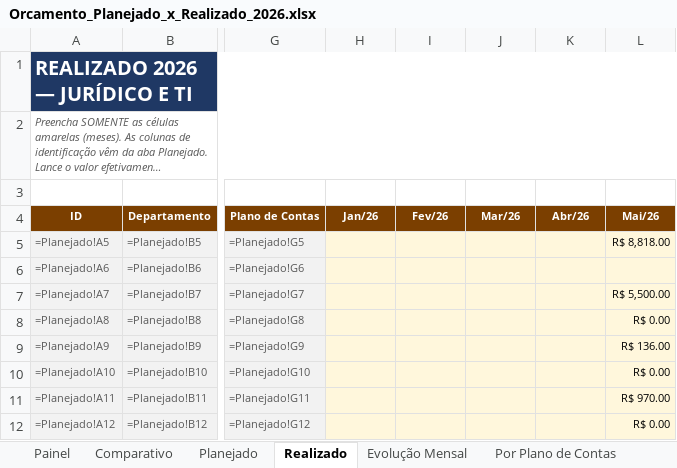
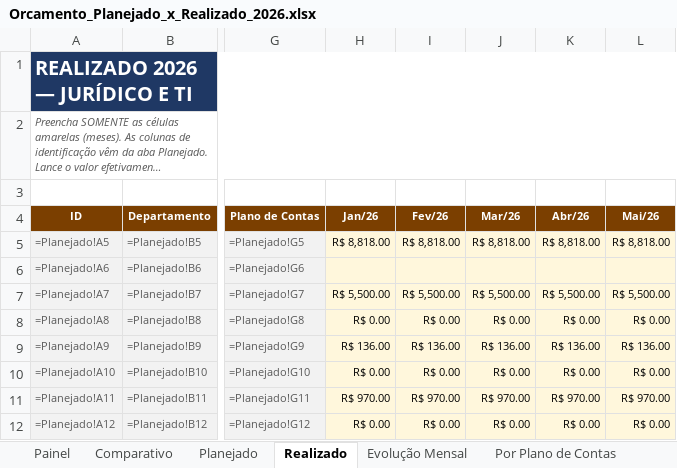
Before and after one commit to criscrabelo/Comit-, an Excel workbook: orcamento/Orcamento_Planejado_x_Realizado_2026.xlsx, sheet Realizado, drawn as a sheet; only a part is shown, gaps mark what is left out; long unchanged cells end in …; values as stored, in another font and other column widths than the file's, no borders; formulas without a stored value are shown as written; the diff covers the shown part only; the diff names each change by its address in the sheet, - before the commit and + after, or states it on an @@ line.

```diff
--- a/orcamento/Orcamento_Planejado_x_Realizado_2026.xlsx (sheet Realizado)
+++ b/orcamento/Orcamento_Planejado_x_Realizado_2026.xlsx (sheet Realizado)
-H5 (Jan/26): (empty)
+H5 (Jan/26): R$ 8,818.00
-I5 (Fev/26): (empty)
+I5 (Fev/26): R$ 8,818.00
-J5 (Mar/26): (empty)
+J5 (Mar/26): R$ 8,818.00
-K5 (Abr/26): (empty)
+K5 (Abr/26): R$ 8,818.00
-H7 (Jan/26): (empty)
+H7 (Jan/26): R$ 5,500.00
-I7 (Fev/26): (empty)
+I7 (Fev/26): R$ 5,500.00
-J7 (Mar/26): (empty)
+J7 (Mar/26): R$ 5,500.00
-K7 (Abr/26): (empty)
+K7 (Abr/26): R$ 5,500.00
-H8 (Jan/26): (empty)
+H8 (Jan/26): R$ 0.00
-I8 (Fev/26): (empty)
+I8 (Fev/26): R$ 0.00
-J8 (Mar/26): (empty)
+J8 (Mar/26): R$ 0.00
-K8 (Abr/26): (empty)
+K8 (Abr/26): R$ 0.00
-H9 (Jan/26): (empty)
+H9 (Jan/26): R$ 136.00
-I9 (Fev/26): (empty)
+I9 (Fev/26): R$ 136.00
-J9 (Mar/26): (empty)
+J9 (Mar/26): R$ 136.00
-K9 (Abr/26): (empty)
+K9 (Abr/26): R$ 136.00
-H10 (Jan/26): (empty)
+H10 (Jan/26): R$ 0.00
-I10 (Fev/26): (empty)
+I10 (Fev/26): R$ 0.00
-J10 (Mar/26): (empty)
+J10 (Mar/26): R$ 0.00
-K10 (Abr/26): (empty)
+K10 (Abr/26): R$ 0.00
-H11 (Jan/26): (empty)
+H11 (Jan/26): R$ 970.00
-I11 (Fev/26): (empty)
+I11 (Fev/26): R$ 970.00
-J11 (Mar/26): (empty)
+J11 (Mar/26): R$ 970.00
-K11 (Abr/26): (empty)
+K11 (Abr/26): R$ 970.00
-H12 (Jan/26): (empty)
+H12 (Jan/26): R$ 0.00
-I12 (Fev/26): (empty)
+I12 (Fev/26): R$ 0.00
-J12 (Mar/26): (empty)
+J12 (Mar/26): R$ 0.00
-K12 (Abr/26): (empty)
+K12 (Abr/26): R$ 0.00
```
Also changed, not shown: 18 edited cells elsewhere in this sheet, orcamento/Orcamento_JURIDICO_2026.xlsx, orcamento/Orcamento_TI_2026.xlsx, 1 other file.
